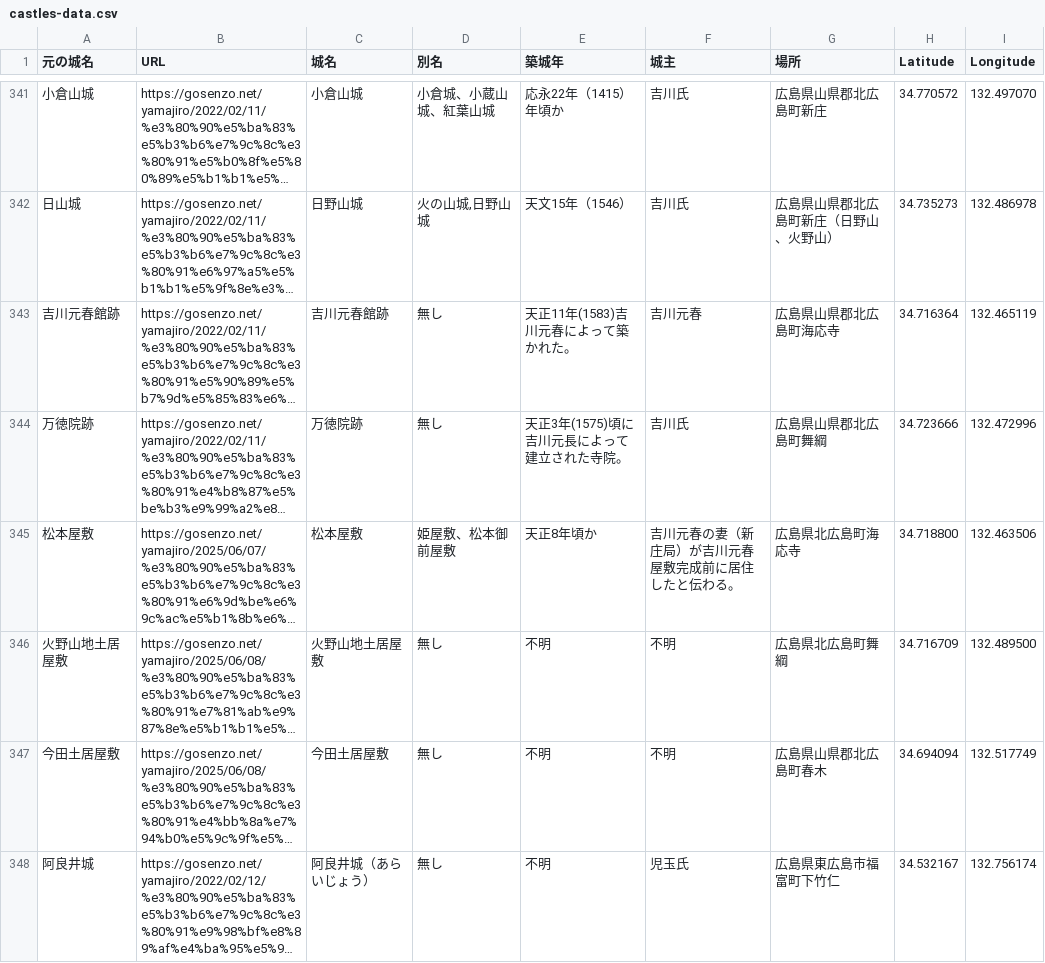
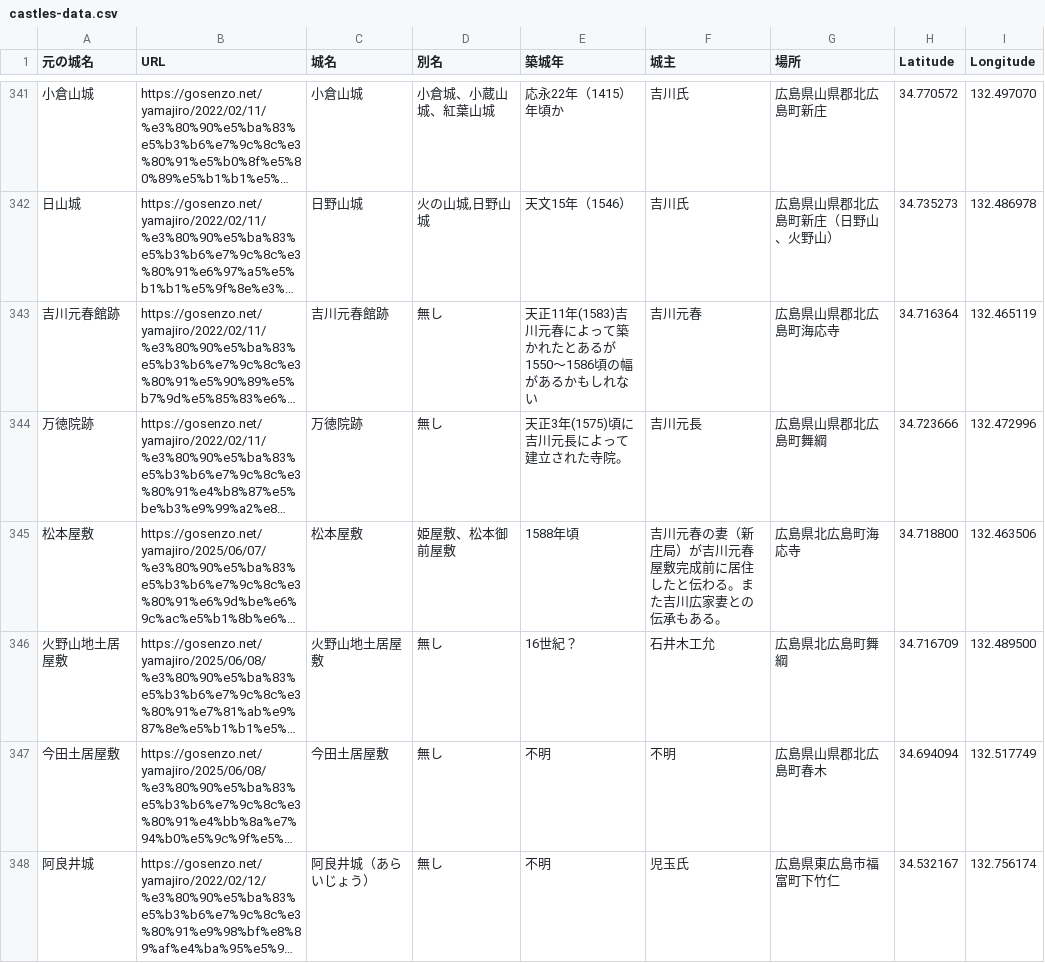
Before and after one commit to shiwaku/yamajiro-geojson, a CSV file: castles-data.csv, drawn as a sheet; only a part is shown, gaps mark what is left out; long unchanged cells end in …; the diff names each change by its address in the sheet, - before the commit and + after, or states it on an @@ line.

Commit message:
Update data files

```diff
--- a/castles-data.csv
+++ b/castles-data.csv
-E343 (築城年): 天正11年(1583)吉川元春によって築かれた。
+E343 (築城年): 天正11年(1583)吉川元春によって築かれたとあるが1550～1586頃の幅があるかもしれない
-F344 (城主): 吉川氏
+F344 (城主): 吉川元長
-E345 (築城年): 天正8年頃か
+E345 (築城年): 1588年頃
-F345 (城主): 吉川元春の妻（新庄局）が吉川元春屋敷完成前に居住したと伝わる。
+F345 (城主): 吉川元春の妻（新庄局）が吉川元春屋敷完成前に居住したと伝わる。また吉川広家妻との伝承もある。
-E346 (築城年): 不明
+E346 (築城年): 16世紀？
-F346 (城主): 不明
+F346 (城主): 石井木工允
```
Also changed, not shown: 1 other file.
